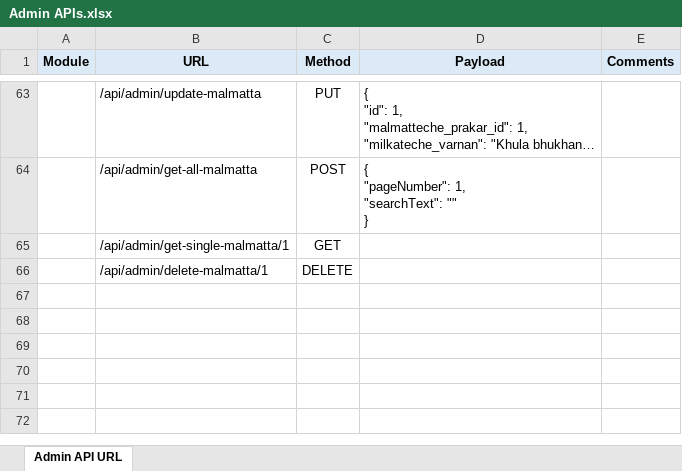
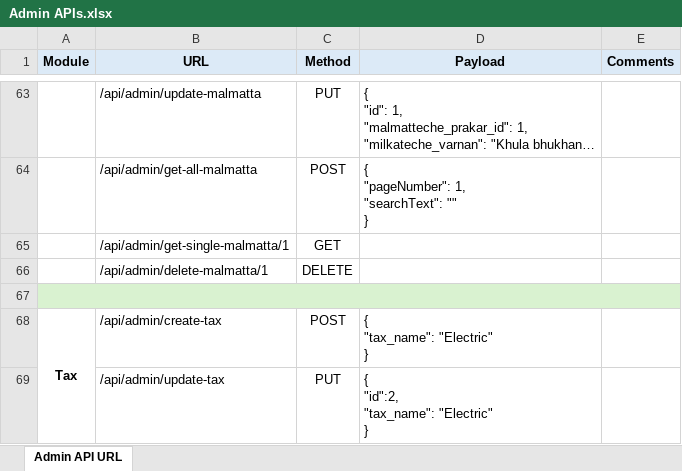
Before and after one commit to chandnitin333/psm_api, an Excel workbook: Admin APIs.xlsx, sheet Admin API URL, drawn as a sheet; only a part is shown, gaps mark what is left out; long unchanged cells end in …; values as stored, in another font and other column widths than the file's, no borders; ↵ is a line break in a cell; the diff covers the shown part only; the diff names each change by its address in the sheet, - before the commit and + after, or states it on an @@ line.

```diff
--- a/Admin APIs.xlsx (sheet Admin API URL)
+++ b/Admin APIs.xlsx (sheet Admin API URL)
+row 67: (empty)
+row 68: Tax | /api/admin/create-tax | POST | { ↵ "tax_name": "Electric" ↵ }
+row 69:  | /api/admin/update-tax | PUT | { ↵ "id":2, ↵ "tax_name": "Electric" ↵ }
```
Also changed, not shown: 3 added rows and cell formats elsewhere in this sheet, 9 other files.
